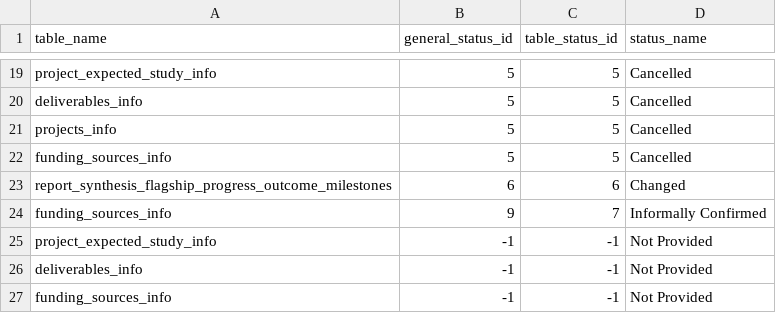
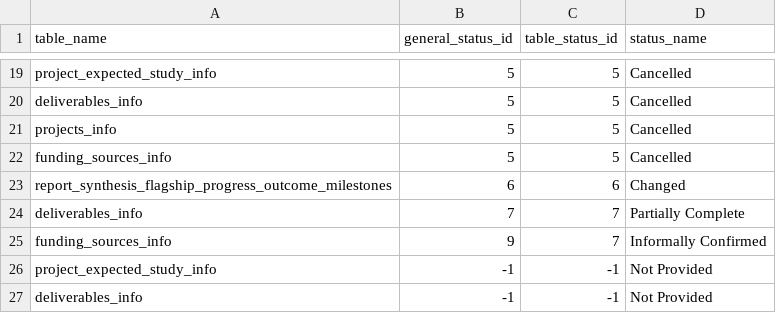
Before and after one commit to CCAFS/MARLO-BI, a CSV file: ETLs/config/stg_general_statuses.csv, drawn as a sheet; only a part is shown, gaps mark what is left out; the shorter side is filled out with more unchanged rows.

Commit message:
Deliverables Cube Fact creation Final changes and fixes on intersect dimensions.

```diff
--- a/ETLs/config/stg_general_statuses.csv
+++ b/ETLs/config/stg_general_statuses.csv
@@ -23,2 +23,3 @@ funding_sources_info,5,5, Cancelled
 report_synthesis_flagship_progress_outcome_milestones,6,6, Changed
+deliverables_info,7,7,Partially Complete
 funding_sources_info,9,7, Informally Confirmed
```
Also changed, not shown: 30 other files.
